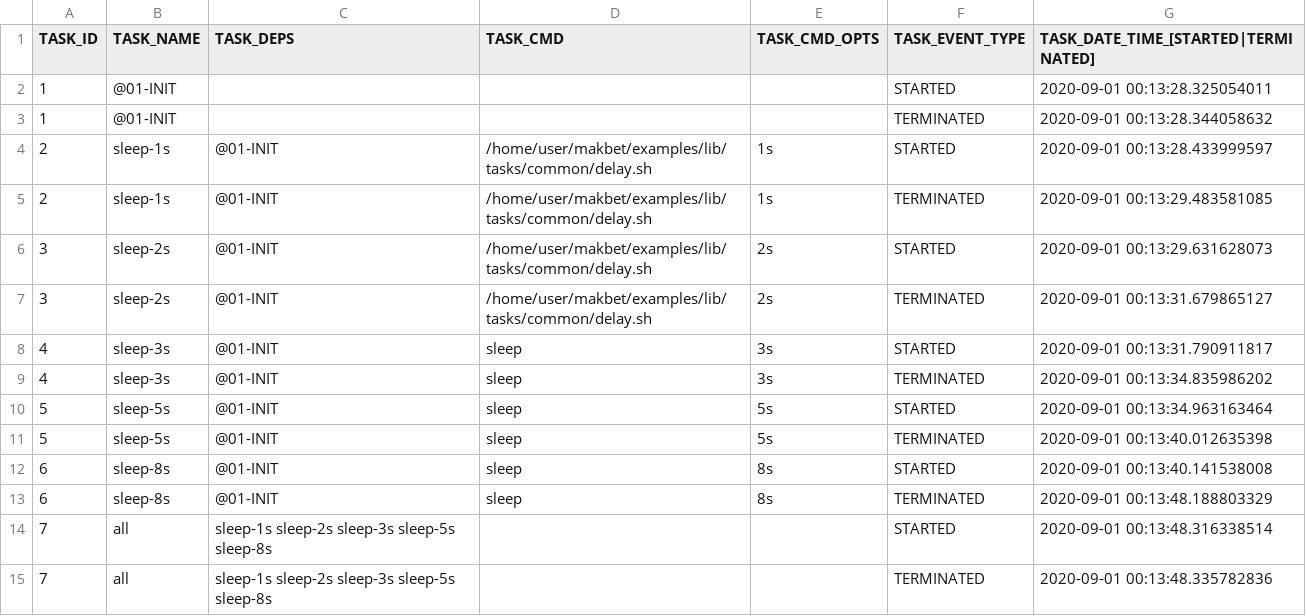
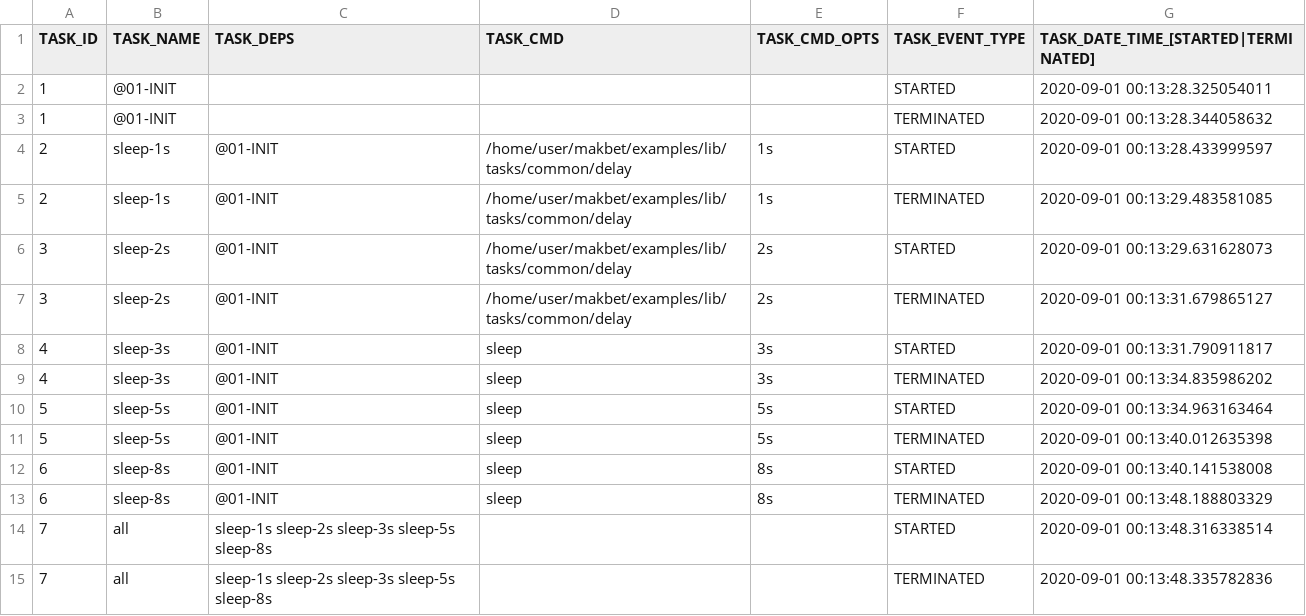
Before and after one commit to skaluzka/makbet, a CSV file: examples/05.sleep/results/output.csv, drawn as a sheet.

```diff
--- a/examples/05.sleep/results/output.csv
+++ b/examples/05.sleep/results/output.csv
@@ -3,6 +3,6 @@ TASK_ID;TASK_NAME;TASK_DEPS;TASK_CMD;TASK_CMD_OPTS;TASK_EVENT_TYPE;TASK_DATE_TIM
 "1";"@01-INIT";"";"";"";"TERMINATED";"2020-09-01 00:13:28.344058632";
-"2";"sleep-1s";"@01-INIT";"/home/user/makbet/examples/lib/tasks/common/delay.sh";"1s";"STARTED";"2020-09-01 00:13:28.433999597";
-"2";"sleep-1s";"@01-INIT";"/home/user/makbet/examples/lib/tasks/common/delay.sh";"1s";"TERMINATED";"2020-09-01 00:13:29.483581085";
-"3";"sleep-2s";"@01-INIT";"/home/user/makbet/examples/lib/tasks/common/delay.sh";"2s";"STARTED";"2020-09-01 00:13:29.631628073";
-"3";"sleep-2s";"@01-INIT";"/home/user/makbet/examples/lib/tasks/common/delay.sh";"2s";"TERMINATED";"2020-09-01 00:13:31.679865127";
+"2";"sleep-1s";"@01-INIT";"/home/user/makbet/examples/lib/tasks/common/delay";"1s";"STARTED";"2020-09-01 00:13:28.433999597";
+"2";"sleep-1s";"@01-INIT";"/home/user/makbet/examples/lib/tasks/common/delay";"1s";"TERMINATED";"2020-09-01 00:13:29.483581085";
+"3";"sleep-2s";"@01-INIT";"/home/user/makbet/examples/lib/tasks/common/delay";"2s";"STARTED";"2020-09-01 00:13:29.631628073";
+"3";"sleep-2s";"@01-INIT";"/home/user/makbet/examples/lib/tasks/common/delay";"2s";"TERMINATED";"2020-09-01 00:13:31.679865127";
 "4";"sleep-3s";"@01-INIT";"sleep";"3s";"STARTED";"2020-09-01 00:13:31.790911817";
```
Also changed, not shown: examples/01.dummy/results/output.csv, examples/02.toolchain-simple/results/output.csv, 38 other files.
